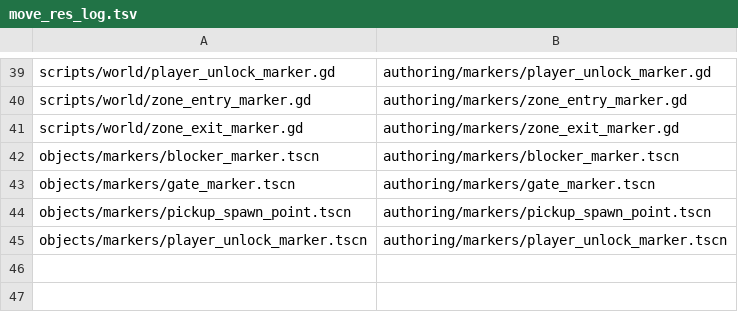
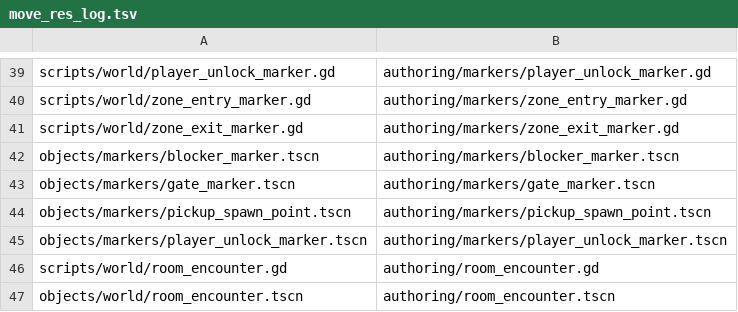
Before and after one commit to ThachCoder2k2/2d-hess-game-rpg, a TSV file: tools/move_res_log.tsv, drawn as a sheet; only a part is shown, gaps mark what is left out; the diff names each change by its address in the sheet, - before the commit and + after, or states it on an @@ line.

```diff
--- a/tools/move_res_log.tsv
+++ b/tools/move_res_log.tsv
+row 46: scripts/world/room_encounter.gd | authoring/room_encounter.gd
+row 47: objects/world/room_encounter.tscn | authoring/room_encounter.tscn
```
Also changed, not shown: 17 other files.
